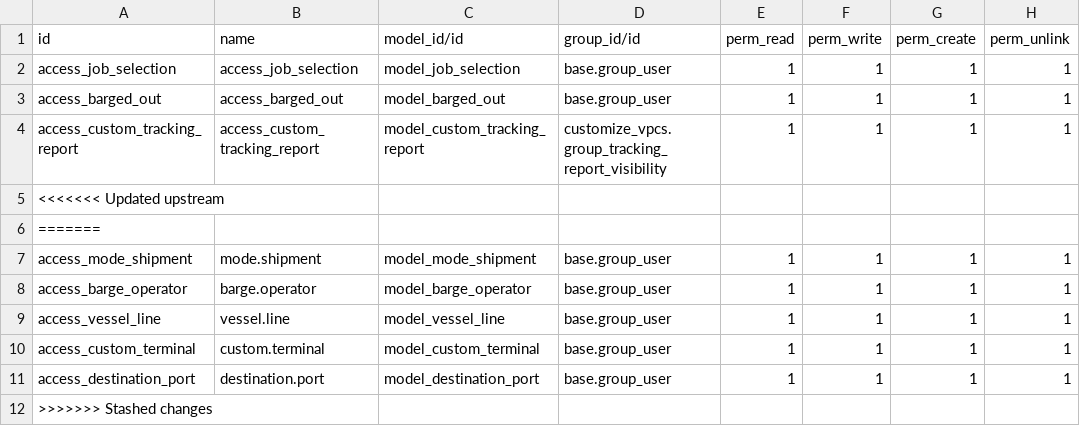
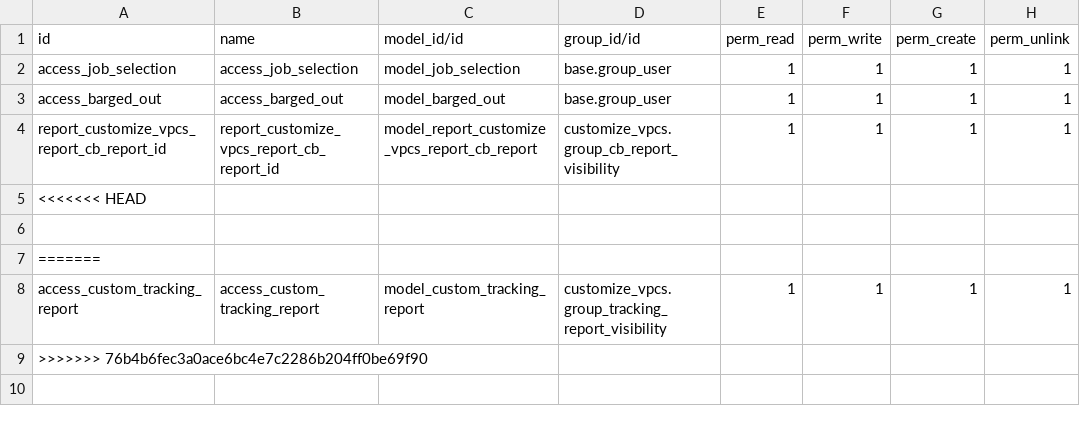
Before and after one commit to MattobellNg/libracycle, a CSV file: customize_vpcs/security/ir.model.access.csv, drawn as a sheet.

```diff
--- a/customize_vpcs/security/ir.model.access.csv
+++ b/customize_vpcs/security/ir.model.access.csv
@@ -3,10 +3,7 @@ access_job_selection,access_job_selection,model_job_selection,base.group_user,1,
 access_barged_out,access_barged_out,model_barged_out,base.group_user,1,1,1,1
+report_customize_vpcs_report_cb_report_id,report_customize_vpcs_report_cb_report_id,model_report_customize_vpcs_report_cb_report,customize_vpcs.group_cb_report_visibility,1,1,1,1
+<<<<<<< HEAD
+
+=======
 access_custom_tracking_report,access_custom_tracking_report,model_custom_tracking_report,customize_vpcs.group_tracking_report_visibility,1,1,1,1
-<<<<<<< Updated upstream
-=======
-access_mode_shipment,mode.shipment,model_mode_shipment,base.group_user,1,1,1,1
-access_barge_operator,barge.operator,model_barge_operator,base.group_user,1,1,1,1
-access_vessel_line,vessel.line,model_vessel_line,base.group_user,1,1,1,1
-access_custom_terminal,custom.terminal,model_custom_terminal,base.group_user,1,1,1,1
-access_destination_port,destination.port,model_destination_port,base.group_user,1,1,1,1
->>>>>>> Stashed changes
+>>>>>>> 76b4b6fec3a0ace6bc4e7c2286b204ff0be69f90
```
Also changed, not shown: 11 other files.
